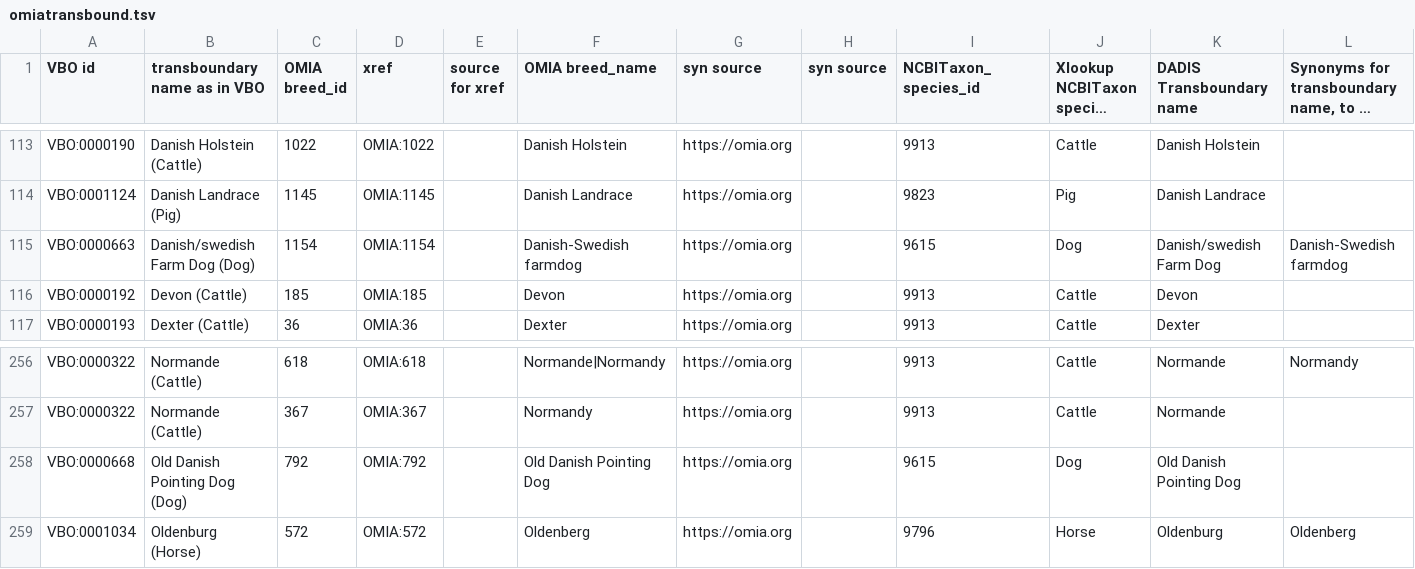
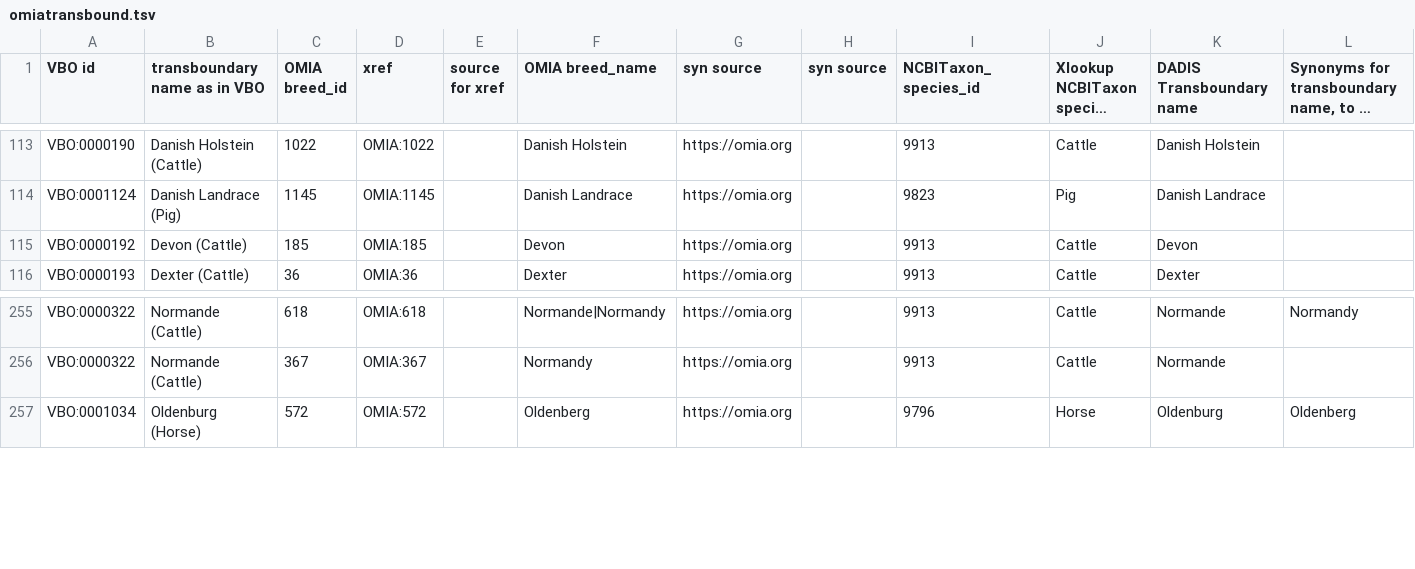
Before and after one commit to monarch-initiative/vertebrate-breed-ontology, a TSV file: src/ontology/components/omiatransbound.tsv, drawn as a sheet; only a part is shown, gaps mark what is left out; long unchanged cells end in …; rows hold the shown columns only; the diff names each change by its address in the sheet, - before the commit and + after, or states it on an @@ line.

```diff
--- a/src/ontology/components/omiatransbound.tsv
+++ b/src/ontology/components/omiatransbound.tsv
-row 115: VBO:0000663 | Danish/swedish Farm Dog (Dog) | 1154 | OMIA:1154 |  | Danish-Swedish farmdog | https://omia.org |  | 9615 | Dog | Danish/swedish Farm Dog | Danish-Swedish farmdog
-row 258: VBO:0000668 | Old Danish Pointing Dog (Dog) | 792 | OMIA:792 |  | Old Danish Pointing Dog | https://omia.org |  | 9615 | Dog | Old Danish Pointing Dog
```
Also changed, not shown: src/ontology/components/breedstatus.tsv, src/ontology/components/ncbitransbound.tsv, 11 other files.
